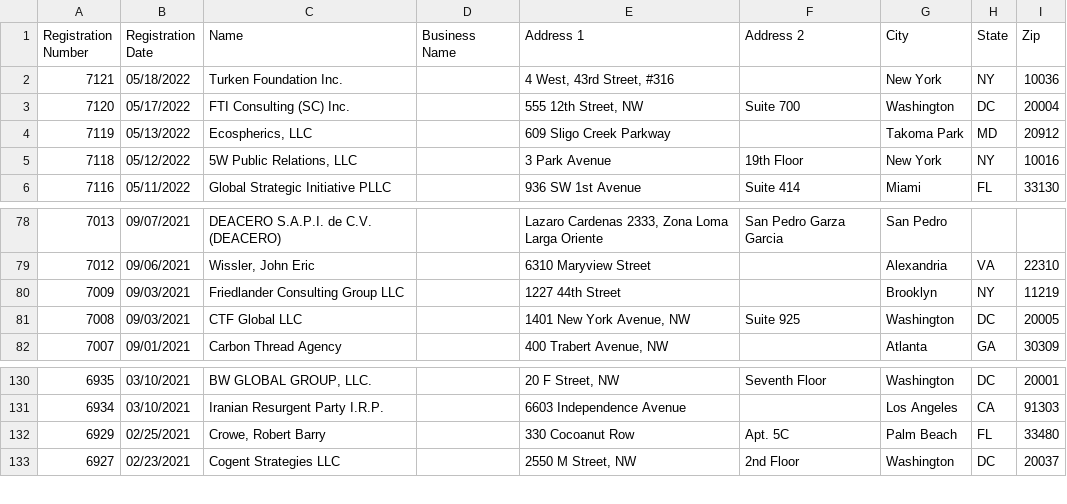
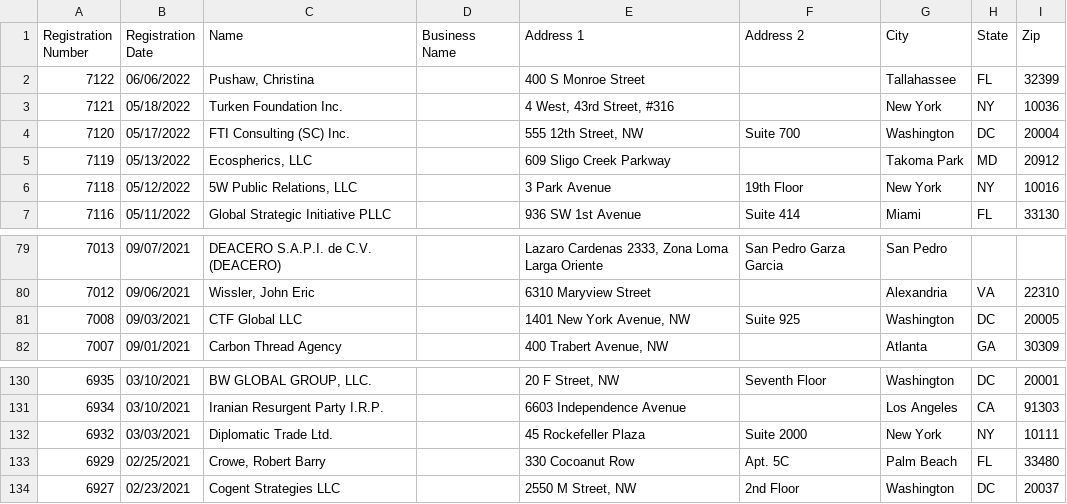
Before and after one commit to markschaver/FARA-Active, a CSV file: data.csv, drawn as a sheet; only a part is shown, gaps mark what is left out; removed rows and columns are numbered as before the commit, all else as after; the diff names each change by its address in the sheet, - before the commit and + after, or states it on an @@ line.

Commit message:
Flat: latest data (2022-06-09T08:25:42.070Z) {   "date": "2022-06-09T08:25:42.070Z",   "files": [     {       "name": "data.csv",       "deltaBytes": 598,       "source": "https://efile.fara.gov/api/v1/Registrants/csv/Active"     }   ] }

```diff
--- a/data.csv
+++ b/data.csv
+row 2: 7122 | 06/06/2022 | Pushaw, Christina |  | 400 S Monroe Street |  | Tallahassee | FL | 32399
-row 80: 7009 | 09/03/2021 | Friedlander Consulting Group LLC |  | 1227 44th Street |  | Brooklyn | NY | 11219
+row 132: 6932 | 03/03/2021 | Diplomatic Trade Ltd. |  | 45 Rockefeller Plaza | Suite 2000 | New York | NY | 10111
```
